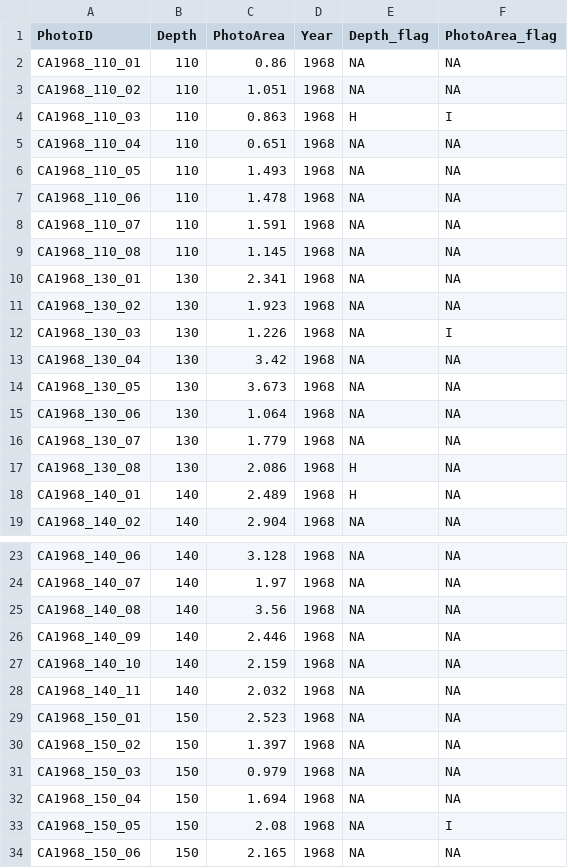
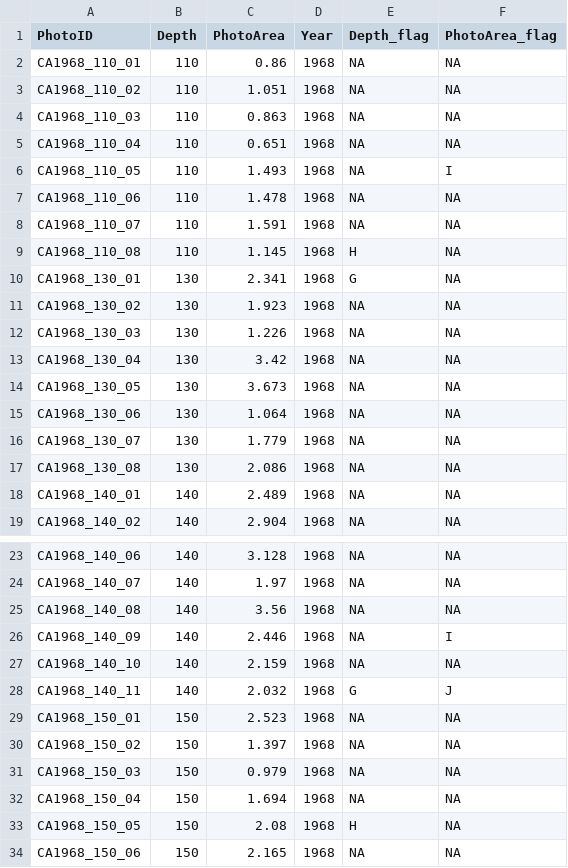
Before and after one commit to clnsmth/auto-proc-pub, a CSV file: server/edi_253/data/taxa_photos_qcd.csv, drawn as a sheet; only a part is shown, gaps mark what is left out; the diff covers the shown part only.

```diff
--- a/server/edi_253/data/taxa_photos_qcd.csv
+++ b/server/edi_253/data/taxa_photos_qcd.csv
@@ -3,11 +3,11 @@
 "CA1968_110_02",110,1.051,1968,NA,NA
-"CA1968_110_03",110,0.863,1968,"H","I"
+"CA1968_110_03",110,0.863,1968,NA,NA
 "CA1968_110_04",110,0.651,1968,NA,NA
-"CA1968_110_05",110,1.493,1968,NA,NA
+"CA1968_110_05",110,1.493,1968,NA,"I"
 "CA1968_110_06",110,1.478,1968,NA,NA
 "CA1968_110_07",110,1.591,1968,NA,NA
-"CA1968_110_08",110,1.145,1968,NA,NA
-"CA1968_130_01",130,2.341,1968,NA,NA
+"CA1968_110_08",110,1.145,1968,"H",NA
+"CA1968_130_01",130,2.341,1968,"G",NA
 "CA1968_130_02",130,1.923,1968,NA,NA
-"CA1968_130_03",130,1.226,1968,NA,"I"
+"CA1968_130_03",130,1.226,1968,NA,NA
 "CA1968_130_04",130,3.42,1968,NA,NA
@@ -16,4 +16,4 @@
 "CA1968_130_07",130,1.779,1968,NA,NA
-"CA1968_130_08",130,2.086,1968,"H",NA
-"CA1968_140_01",140,2.489,1968,"H",NA
+"CA1968_130_08",130,2.086,1968,NA,NA
+"CA1968_140_01",140,2.489,1968,NA,NA
 "CA1968_140_02",140,2.904,1968,NA,NA
@@ -25,5 +25,5 @@
 "CA1968_140_08",140,3.56,1968,NA,NA
-"CA1968_140_09",140,2.446,1968,NA,NA
+"CA1968_140_09",140,2.446,1968,NA,"I"
 "CA1968_140_10",140,2.159,1968,NA,NA
-"CA1968_140_11",140,2.032,1968,NA,NA
+"CA1968_140_11",140,2.032,1968,"G","J"
 "CA1968_150_01",150,2.523,1968,NA,NA
@@ -32,3 +32,3 @@
 "CA1968_150_04",150,1.694,1968,NA,NA
-"CA1968_150_05",150,2.08,1968,NA,"I"
+"CA1968_150_05",150,2.08,1968,"H",NA
 "CA1968_150_06",150,2.165,1968,NA,NA
```
Also changed, not shown: 62 edited cells elsewhere in this file, server/edi_253/data/taxa_counts_qcd.csv, 5 other files.
